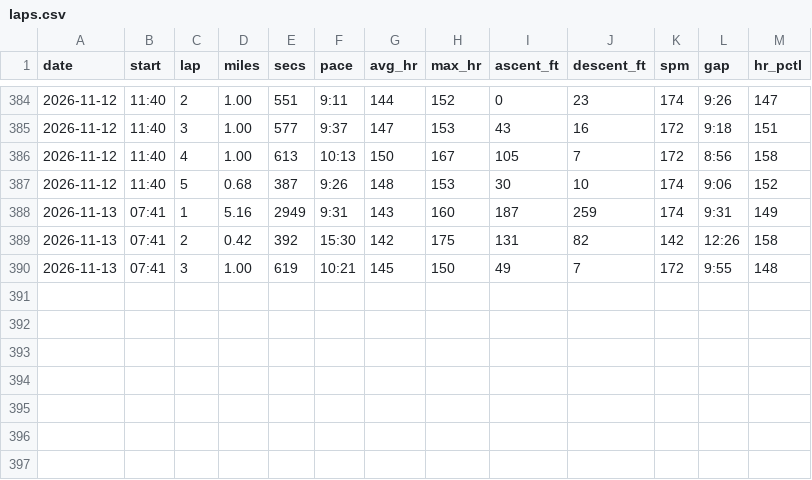
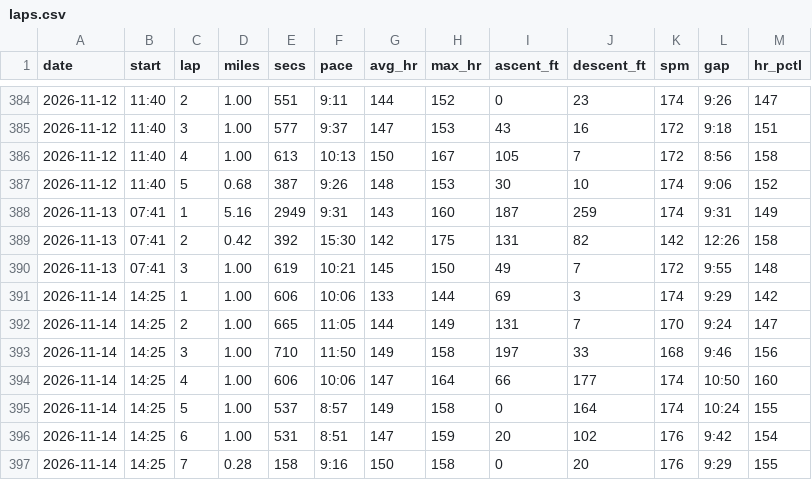
Before and after one commit to DaveEdge1/RunningCoach, a CSV file: data/laps.csv, drawn as a sheet; only a part is shown, gaps mark what is left out; the diff names each change by its address in the sheet, - before the commit and + after, or states it on an @@ line.

```diff
--- a/data/laps.csv
+++ b/data/laps.csv
+row 391: 2026-11-14 | 14:25 | 1 | 1.00 | 606 | 10:06 | 133 | 144 | 69 | 3 | 174 | 9:29 | 142
+row 392: 2026-11-14 | 14:25 | 2 | 1.00 | 665 | 11:05 | 144 | 149 | 131 | 7 | 170 | 9:24 | 147
+row 393: 2026-11-14 | 14:25 | 3 | 1.00 | 710 | 11:50 | 149 | 158 | 197 | 33 | 168 | 9:46 | 156
+row 394: 2026-11-14 | 14:25 | 4 | 1.00 | 606 | 10:06 | 147 | 164 | 66 | 177 | 174 | 10:50 | 160
+row 395: 2026-11-14 | 14:25 | 5 | 1.00 | 537 | 8:57 | 149 | 158 | 0 | 164 | 174 | 10:24 | 155
+row 396: 2026-11-14 | 14:25 | 6 | 1.00 | 531 | 8:51 | 147 | 159 | 20 | 102 | 176 | 9:42 | 154
+row 397: 2026-11-14 | 14:25 | 7 | 0.28 | 158 | 9:16 | 150 | 158 | 0 | 20 | 176 | 9:29 | 155
```
Also changed, not shown: data/efforts.csv, data/hr_hist.csv, 9 other files.
